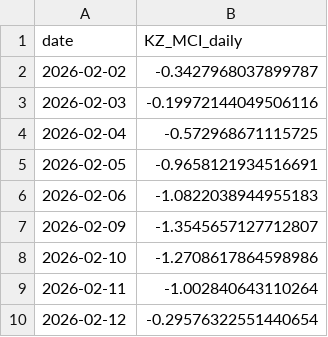
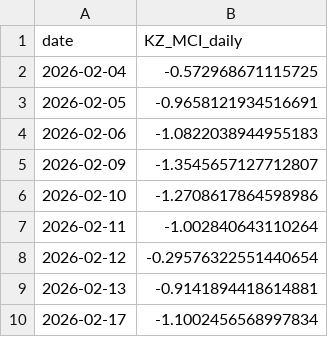
Before and after one commit to atersebayev-del/kz-mci, a CSV file: data/kz_mci_daily.csv, drawn as a sheet; only a part is shown; the shorter side is filled out with more unchanged rows.

```diff
--- a/data/kz_mci_daily.csv
+++ b/data/kz_mci_daily.csv
@@ -1,4 +1,2 @@
 date,KZ_MCI_daily
-2026-02-02,-0.3427968037899787
-2026-02-03,-0.19972144049506116
 2026-02-04,-0.572968671115725
```
Also changed, not shown: data/dataset_final.csv, data/kz_mci_daily_raw.csv, 1 other file.
